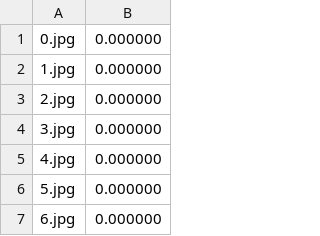
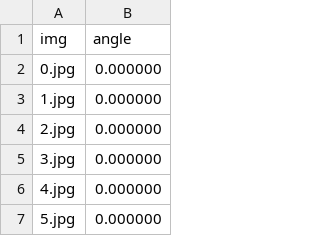
Before and after one commit to vinnyhuang/CS490_SeniorProject, a CSV file: street-driving/data.csv, drawn as a sheet; only a part is shown; the shorter side is filled out with more unchanged rows; the diff names each change by its address in the sheet, - before the commit and + after, or states it on an @@ line.

Commit message:
Completed README, fixed small compatibility issues in street data folder

```diff
--- a/street-driving/data.csv
+++ b/street-driving/data.csv
+row 1: img | angle
```
Also changed, not shown: 4 other files.
